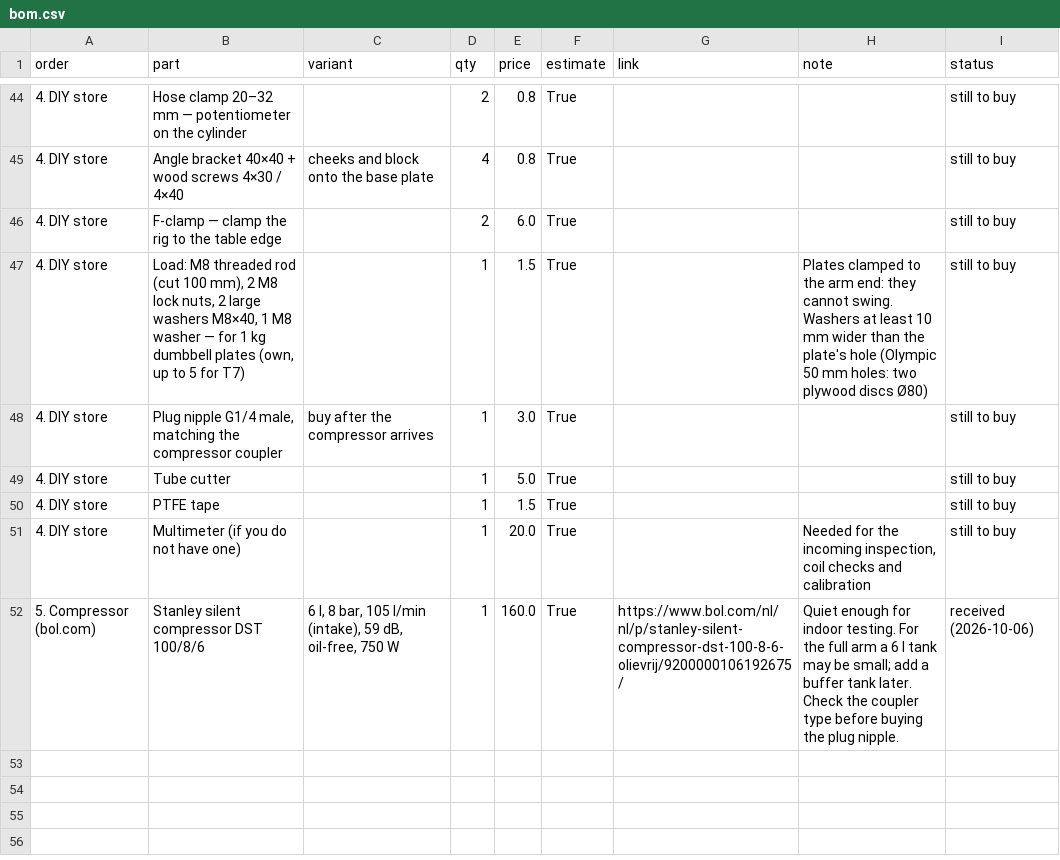
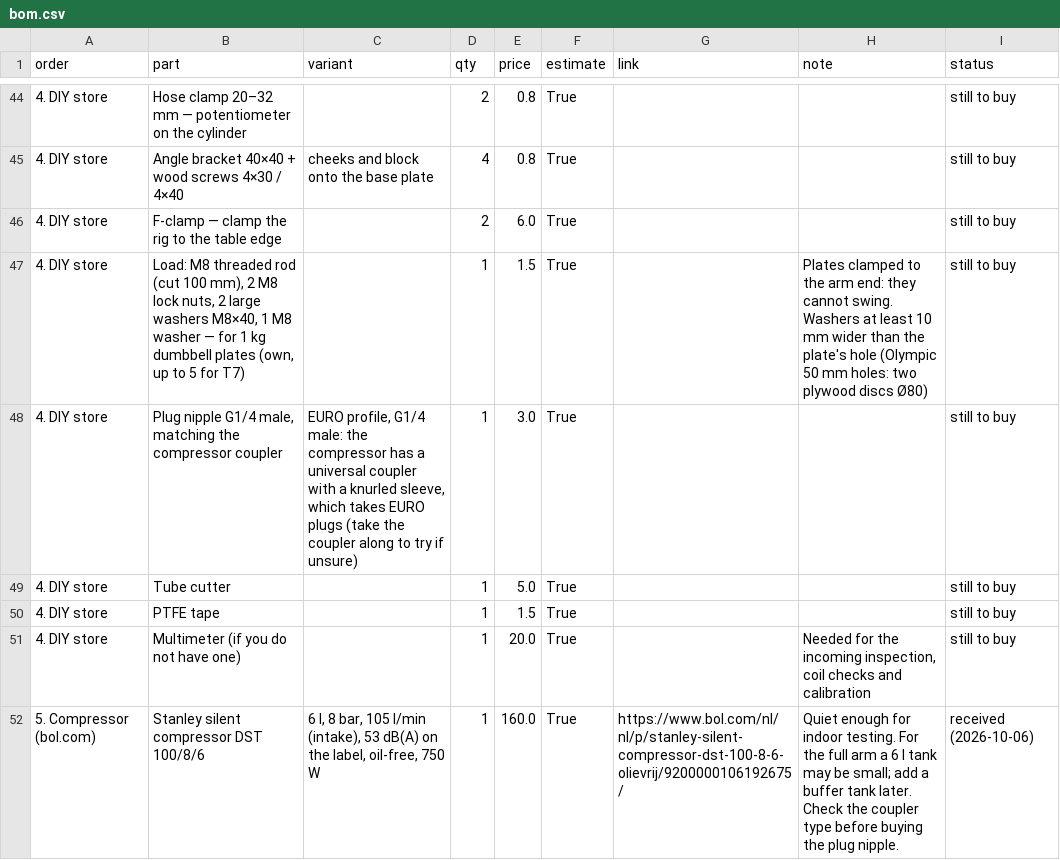
Before and after one commit to xtenone/pneumatic-arm, a CSV file: test1/docs/bom.csv, drawn as a sheet; only a part is shown, gaps mark what is left out.

```diff
--- a/test1/docs/bom.csv
+++ b/test1/docs/bom.csv
@@ -47,3 +47,3 @@ order,part,variant,qty,price,estimate,link,note,status
 4. DIY store,"Load: M8 threaded rod (cut 100 mm), 2 M8 lock nuts, 2 large washers M8×40, 1 M8 washer — for 1 kg dumbbell plates (own, up to 5 for T7)",,1,1.5,True,,Plates clamped to the arm end: they cannot swing. Washers at least 10 mm wider than the plate's hole (Olympic 50 mm holes: two plywood discs Ø80),still to buy
-4. DIY store,"Plug nipple G1/4 male, matching the compressor coupler",buy after the compressor arrives,1,3.0,True,,,still to buy
+4. DIY store,"Plug nipple G1/4 male, matching the compressor coupler","EURO profile, G1/4 male: the compressor has a universal coupler with a knurled sleeve, which takes EURO plugs (take the coupler along to try if unsure)",1,3.0,True,,,still to buy
 4. DIY store,Tube cutter,,1,5.0,True,,,still to buy
@@ -51,2 +51,2 @@ order,part,variant,qty,price,estimate,link,note,status
 4. DIY store,Multimeter (if you do not have one),,1,20.0,True,,"Needed for the incoming inspection, coil checks and calibration",still to buy
-5. Compressor (bol.com),Stanley silent compressor DST 100/8/6,"6 l, 8 bar, 105 l/min (intake), 59 dB, oil-free, 750 W",1,160.0,True,https://www.bol.com/nl/nl/p/stanley-silent-compressor-dst-100-8-6-olievrij/9200000106192675/,Quiet enough for indoor testing. For the full arm a 6 l tank may be small; add a buffer tank later. Check the coupler type before buying the plug nipple.,received (2026-10-06)
+5. Compressor (bol.com),Stanley silent compressor DST 100/8/6,"6 l, 8 bar, 105 l/min (intake), 53 dB(A) on the label, oil-free, 750 W",1,160.0,True,https://www.bol.com/nl/nl/p/stanley-silent-compressor-dst-100-8-6-olievrij/9200000106192675/,Quiet enough for indoor testing. For the full arm a 6 l tank may be small; add a buffer tank later. Check the coupler type before buying the plug nipple.,received (2026-10-06)
```
Also changed, not shown: 4 other files.
